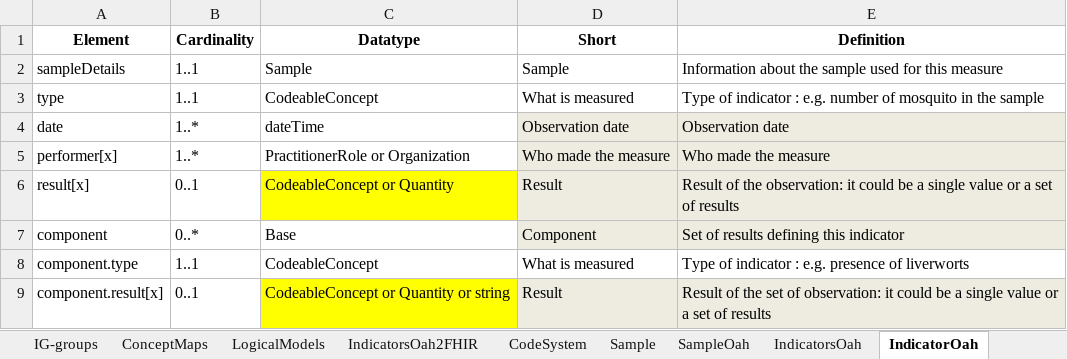
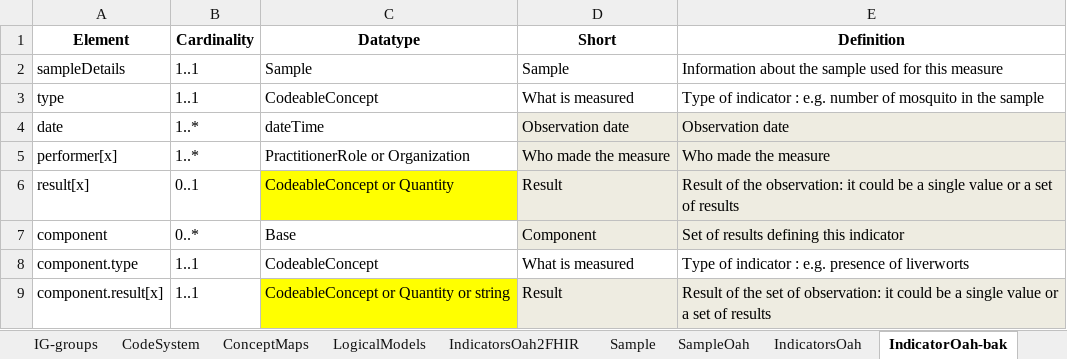
Before and after one commit to hl7-eu/oah, an Excel workbook: models-src/oah-models-and-maps.xlsx, sheet IndicatorOah-bak, drawn as a sheet; values as stored, in another font and other column widths than the file's, no borders; the diff names each change by its address in the sheet, - before the commit and + after, or states it on an @@ line.

Commit message:
fixed model errors

```diff
--- a/models-src/oah-models-and-maps.xlsx (sheet IndicatorOah-bak)
+++ b/models-src/oah-models-and-maps.xlsx (sheet IndicatorOah-bak)
-sheet tab: IndicatorOah
+sheet tab: IndicatorOah-bak
@@ sheet tab order changed: IG-groups | CodeSystem | ConceptMaps | LogicalModels | IndicatorsOah2FHIR | Sample | SampleOah | IndicatorsOah | IndicatorOah-bak @@
-B9 (Cardinality): 0..1
+B9 (Cardinality): 1..1
```
Also changed, not shown: sheet IndicatorsOah, sheet LogicalModels, sheet IG-groups, other sheet tabs, formulas that keep their value, 12 other files.
